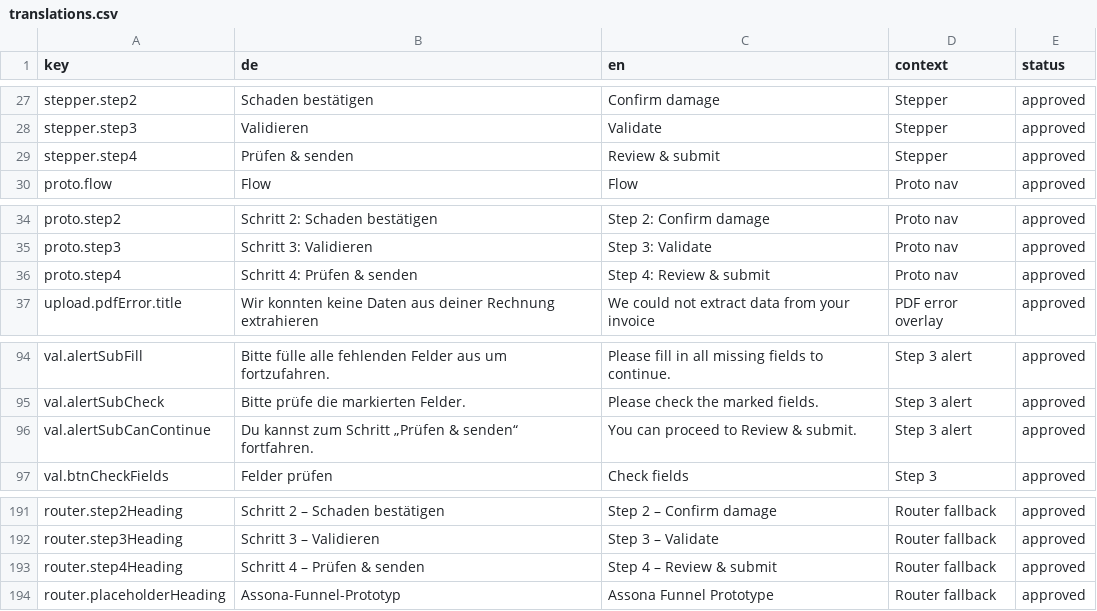
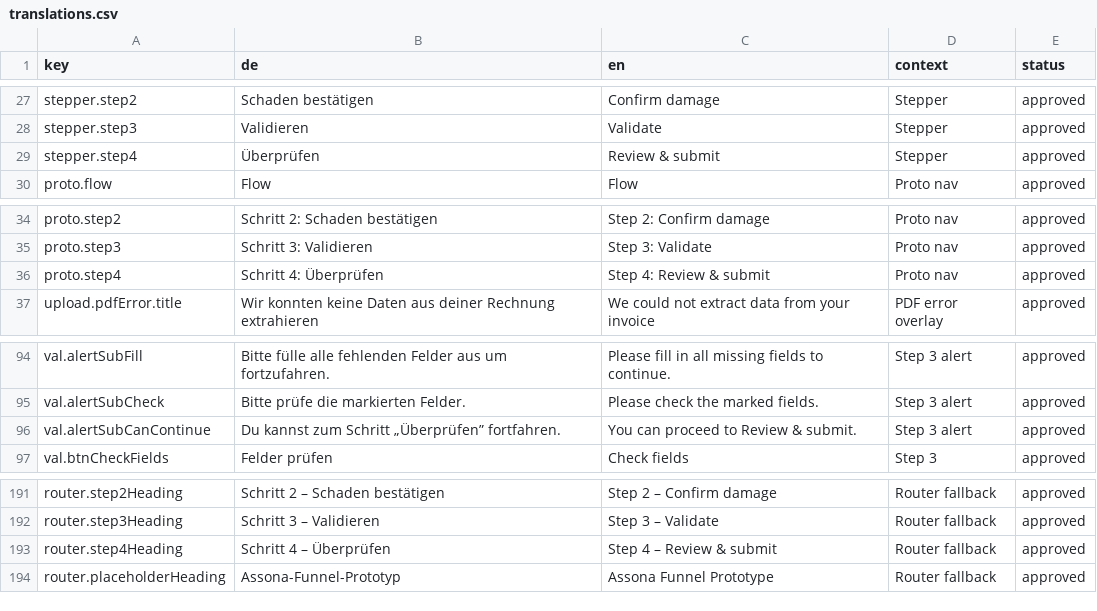
Before and after one commit to medinous/assona-claims-funnel-prototype, a CSV file: locales/translations.csv, drawn as a sheet; only a part is shown, gaps mark what is left out.

```diff
--- a/locales/translations.csv
+++ b/locales/translations.csv
@@ -28,3 +28,3 @@ stepper.step2,Schaden bestätigen,Confirm damage,Stepper,approved
 stepper.step3,Validieren,Validate,Stepper,approved
-stepper.step4,Prüfen & senden,Review & submit,Stepper,approved
+stepper.step4,Überprüfen,Review & submit,Stepper,approved
 proto.flow,Flow,Flow,Proto nav,approved
@@ -35,3 +35,3 @@ proto.step2,Schritt 2: Schaden bestätigen,Step 2: Confirm damage,Proto nav,appr
 proto.step3,Schritt 3: Validieren,Step 3: Validate,Proto nav,approved
-proto.step4,Schritt 4: Prüfen & senden,Step 4: Review & submit,Proto nav,approved
+proto.step4,Schritt 4: Überprüfen,Step 4: Review & submit,Proto nav,approved
 upload.pdfError.title,Wir konnten keine Daten aus deiner Rechnung extrahieren,We could not extract data from your invoice,PDF error overlay,approved
@@ -95,3 +95,3 @@ val.alertSubFill,Bitte fülle alle fehlenden Felder aus um fortzufahren.,Please
 val.alertSubCheck,Bitte prüfe die markierten Felder.,Please check the marked fields.,Step 3 alert,approved
-val.alertSubCanContinue,Du kannst zum Schritt „Prüfen & senden“ fortfahren.,You can proceed to Review & submit.,Step 3 alert,approved
+val.alertSubCanContinue,Du kannst zum Schritt „Überprüfen” fortfahren.,You can proceed to Review & submit.,Step 3 alert,approved
 val.btnCheckFields,Felder prüfen,Check fields,Step 3,approved
@@ -192,3 +192,3 @@ router.step2Heading,Schritt 2 – Schaden bestätigen,Step 2 – Confirm damage,
 router.step3Heading,Schritt 3 – Validieren,Step 3 – Validate,Router fallback,approved
-router.step4Heading,Schritt 4 – Prüfen & senden,Step 4 – Review & submit,Router fallback,approved
+router.step4Heading,Schritt 4 – Überprüfen,Step 4 – Review & submit,Router fallback,approved
 router.placeholderHeading,Assona-Funnel-Prototyp,Assona Funnel Prototype,Router fallback,approved
```
Also changed, not shown: 4 other files.
